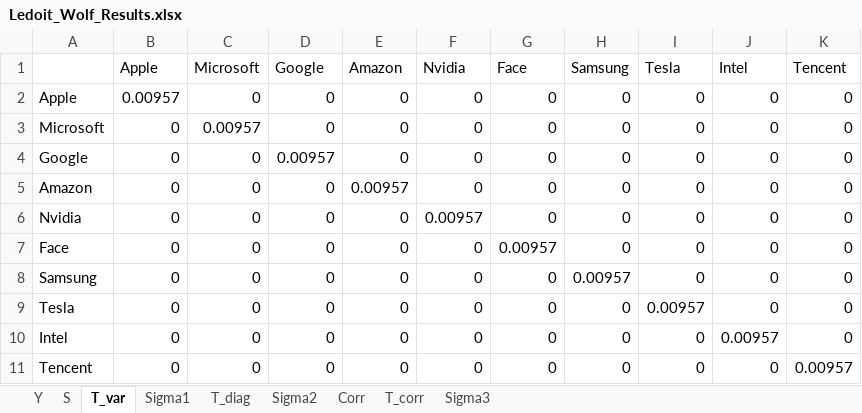
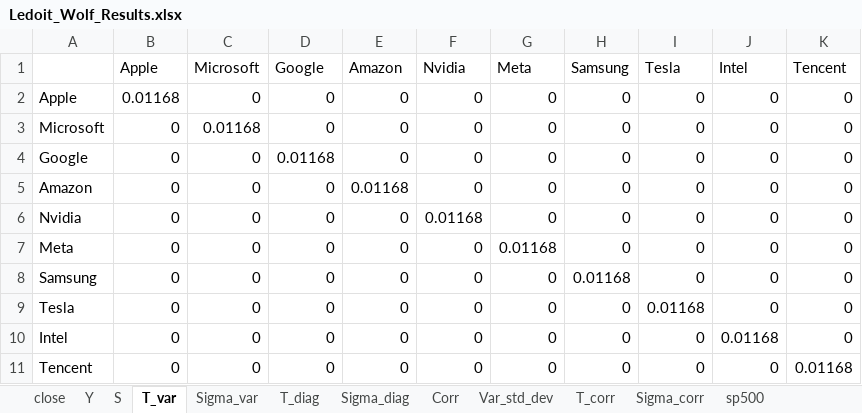
Before and after one commit to narangan0118-eng/my-code, an Excel workbook: Ledoit_Wolf_Results.xlsx, sheet T_var, drawn as a sheet; values as stored, in another font and other column widths than the file's, no borders; the diff names each change by its address in the sheet, - before the commit and + after, or states it on an @@ line.

```diff
--- a/Ledoit_Wolf_Results.xlsx (sheet T_var)
+++ b/Ledoit_Wolf_Results.xlsx (sheet T_var)
-sheet tab: Sigma3
+sheet tab: Var_std_dev
-sheet tab: Sigma1
-sheet tab: Sigma2
+sheet tab: close
+sheet tab: Sigma_var
+sheet tab: Sigma_diag
+sheet tab: Sigma_corr
+sheet tab: sp500
@@ sheet tab order changed: close | Y | S | T_var | Sigma_var | T_diag | Sigma_diag | Corr | Var_std_dev | T_corr | Sigma_corr | sp500 @@
-G1: Face
+G1: Meta
-B2 (Apple): 0.00957
+B2 (Apple): 0.01168
-C3 (Microsoft): 0.00957
+C3 (Microsoft): 0.01168
-D4 (Google): 0.00957
+D4 (Google): 0.01168
-E5 (Amazon): 0.00957
+E5 (Amazon): 0.01168
-F6 (Nvidia): 0.00957
+F6 (Nvidia): 0.01168
-A7: Face
+A7: Meta
-G7 (Meta): 0.00957
+G7 (Meta): 0.01168
-H8 (Samsung): 0.00957
+H8 (Samsung): 0.01168
-I9 (Tesla): 0.00957
+I9 (Tesla): 0.01168
-J10 (Intel): 0.00957
+J10 (Intel): 0.01168
-K11 (Tencent): 0.00957
+K11 (Tencent): 0.01168
```
Also changed, not shown: sheet Y, sheet Var_std_dev, sheet S, sheet T_corr, sheet Corr, sheet T_diag, other sheet tabs, data10com.xlsx, 8 other files.
